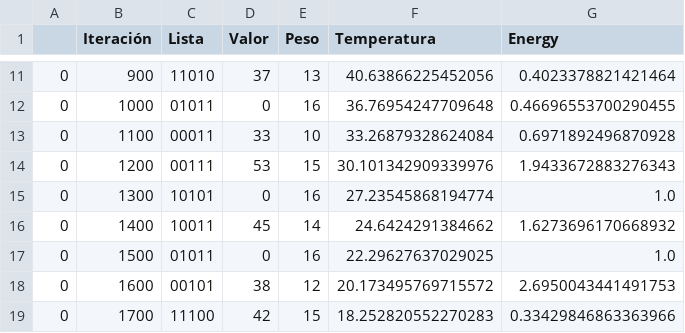
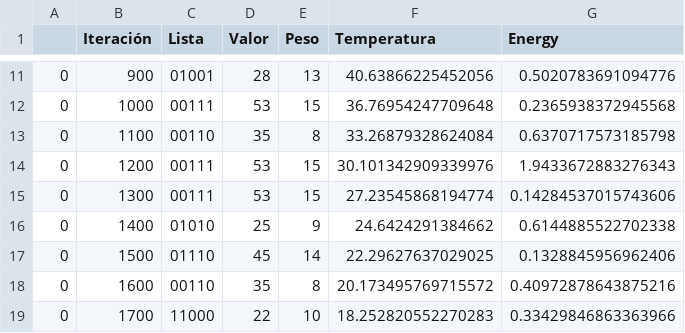
Before and after one commit to Jojo3235/optimizacion, a CSV file: simmulated_annealing_output.csv, drawn as a sheet; only a part is shown, gaps mark what is left out; the diff covers the shown part only.

```diff
--- a/simmulated_annealing_output.csv
+++ b/simmulated_annealing_output.csv
@@ -11,9 +11,9 @@
-0,900,11010,37,13,40.63866225452056,0.4023378821421464
-0,1000,01011,0,16,36.76954247709648,0.46696553700290455
-0,1100,00011,33,10,33.26879328624084,0.6971892496870928
+0,900,01001,28,13,40.63866225452056,0.5020783691094776
+0,1000,00111,53,15,36.76954247709648,0.2365938372945568
+0,1100,00110,35,8,33.26879328624084,0.6370717573185798
 0,1200,00111,53,15,30.101342909339976,1.9433672883276343
-0,1300,10101,0,16,27.23545868194774,1.0
-0,1400,10011,45,14,24.6424291384662,1.6273696170668932
-0,1500,01011,0,16,22.29627637029025,1.0
-0,1600,00101,38,12,20.173495769715572,2.6950043441491753
-0,1700,11100,42,15,18.252820552270283,0.33429846863363966
+0,1300,00111,53,15,27.23545868194774,0.14284537015743606
+0,1400,01010,25,9,24.6424291384662,0.6144885522702338
+0,1500,01110,45,14,22.29627637029025,0.1328845956962406
+0,1600,00110,35,8,20.173495769715572,0.40972878643875216
+0,1700,11000,22,10,18.252820552270283,0.33429846863363966
```
Also changed, not shown: 90 edited cells elsewhere in this file, 5 other files.
